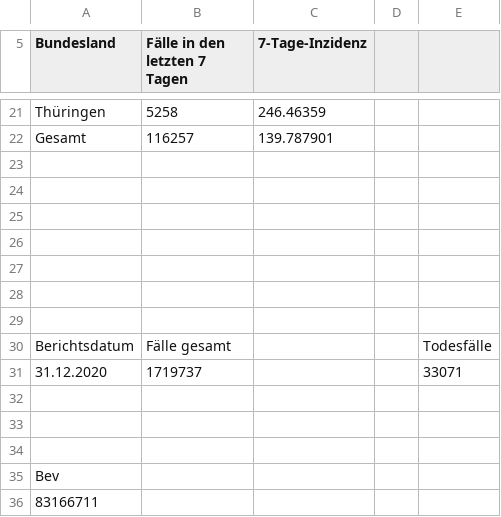
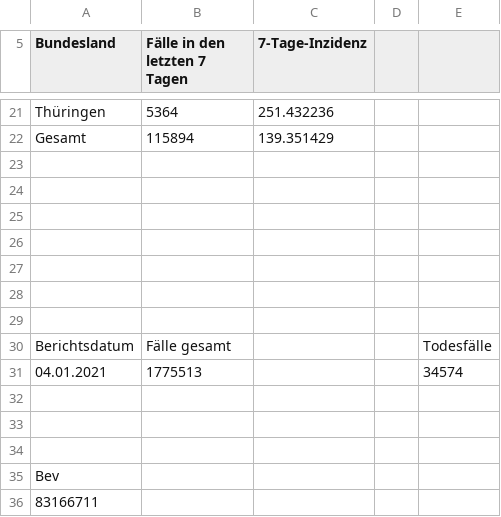
Before and after one commit to ofenloch/rki-data-evaluation, a CSV file: rki-data/RKI-Fallzahlen_Kum_Tab-csv/Tageswerte berechnet.csv, drawn as a sheet; only a part is shown, gaps mark what is left out; removed rows and columns are numbered as before the commit, all else as after; the diff covers the shown part only; the diff names each change by its address in the sheet, - before the commit and + after, or states it on an @@ line.

```diff
--- a/rki-data/RKI-Fallzahlen_Kum_Tab-csv/Tageswerte berechnet.csv
+++ b/rki-data/RKI-Fallzahlen_Kum_Tab-csv/Tageswerte berechnet.csv
-B21 (Fälle in den letzten 7 Tagen): 5258
+B21 (Fälle in den letzten 7 Tagen): 5364
-C21 (7-Tage-Inzidenz): 246.46359
+C21 (7-Tage-Inzidenz): 251.432236
-B22 (Fälle in den letzten 7 Tagen): 116257
+B22 (Fälle in den letzten 7 Tagen): 115894
-C22 (7-Tage-Inzidenz): 139.787901
+C22 (7-Tage-Inzidenz): 139.351429
-row 31: 31.12.2020 | 1719737 |  |  | 33071
+row 31: 04.01.2021 | 1775513 |  |  | 34574
```
Also changed, not shown: 31 edited cells elsewhere in this file, rki-data/RKI-Fallzahlen_Kum_Tab-csv/7Tage_LK.csv, rki-data/RKI-Fallzahlen_Kum_Tab-csv/BL_7-Tage-Fallzahlen.csv, 4 other files.
